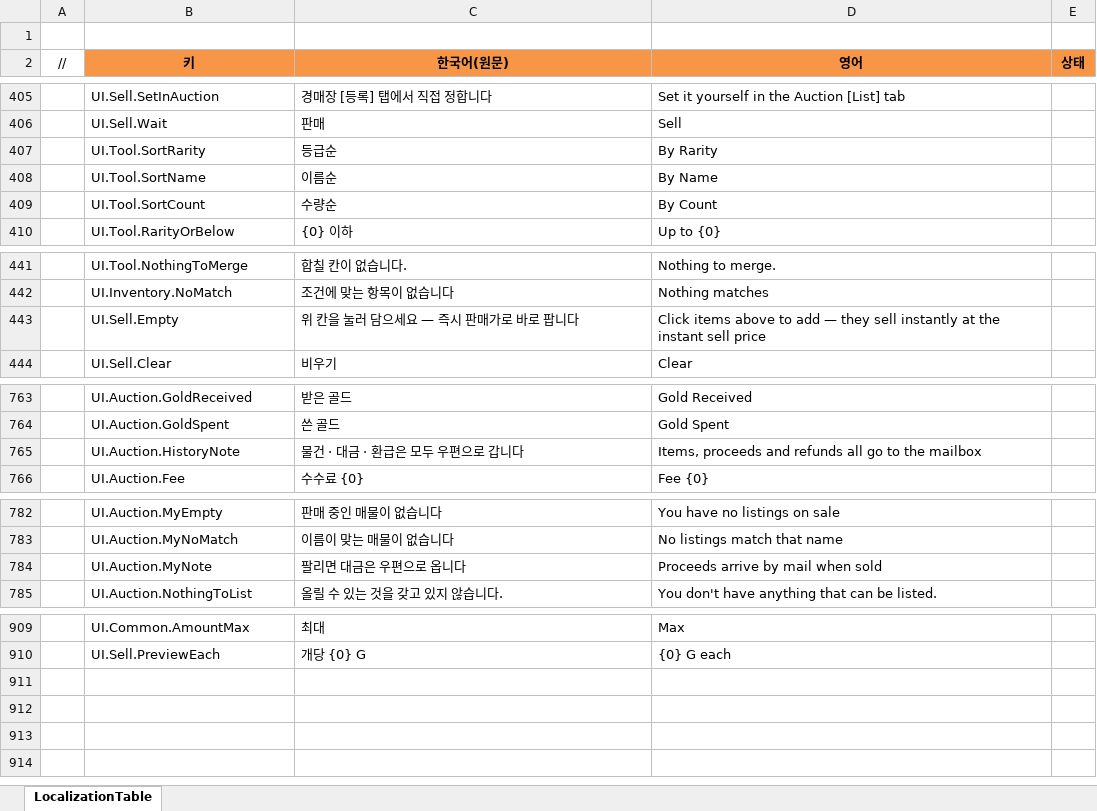
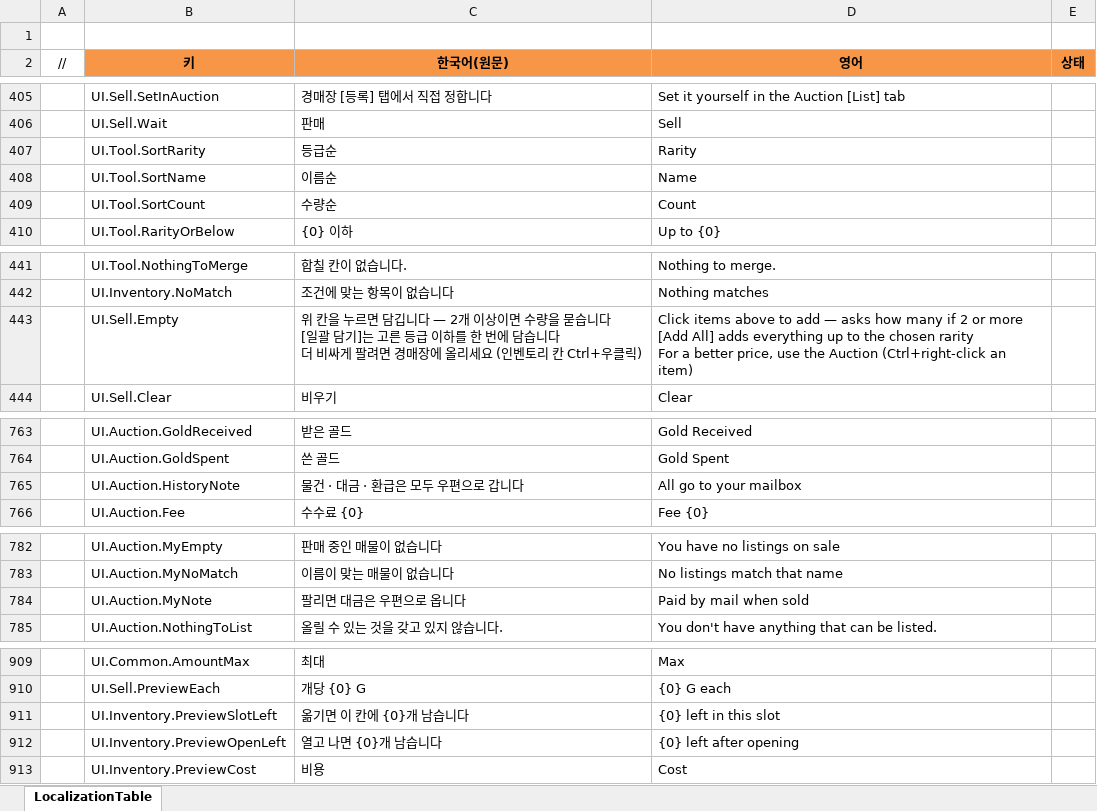
Before and after one commit to JeongTaeWoong99/Windows_simulator, an Excel workbook: GameDesign/Excel/Localization/Loc_UI.xlsx, sheet LocalizationTable, drawn as a sheet; only a part is shown, gaps mark what is left out; values as stored, in another font and other column widths than the file's, no borders; ↵ is a line break in a cell; the diff names each change by its address in the sheet, - before the commit and + after, or states it on an @@ line.

```diff
--- a/GameDesign/Excel/Localization/Loc_UI.xlsx (sheet LocalizationTable)
+++ b/GameDesign/Excel/Localization/Loc_UI.xlsx (sheet LocalizationTable)
-D407 (영어): By Rarity
+D407 (영어): Rarity
-D408 (영어): By Name
+D408 (영어): Name
-D409 (영어): By Count
+D409 (영어): Count
-C443 (한국어(원문)): …칸을 눌러 담으세요 — 즉시 판매가로 바로 팝니다
+C443 (한국어(원문)): …칸을 누르면 담깁니다 — 2개 이상이면 수량을 묻습니다 ↵ [일괄 담기]는 고른 등급 이하를 한 번에 담습니다 ↵ 더 비싸게 팔려면 경매장에 올리세요 (인벤토리 칸 Ctrl+우클릭)
-D443 (영어): …add — they sell instantly at the instant sell price
+D443 (영어): …add — asks how many if 2 or more ↵ [Add All] adds everything up to the chosen rarity ↵ For a better price, use the Auction (Ctrl+right-click an item)
-D765 (영어): Items, proceeds and refunds all go to the mailbox
+D765 (영어): All go to your mailbox
-D784 (영어): Proceeds arrive by mail when sold
+D784 (영어): Paid by mail when sold
+row 911:  | UI.Inventory.PreviewSlotLeft | 옮기면 이 칸에 {0}개 남습니다 | {0} left in this slot
+row 912:  | UI.Inventory.PreviewOpenLeft | 열고 나면 {0}개 남습니다 | {0} left after opening
+row 913:  | UI.Inventory.PreviewCost | 비용 | Cost
```
Also changed, not shown: GameDesign/Excel/Industry.xlsx, GameDesign/Excel/Localization/Loc_IndustryLevel.xlsx, 15 other files.
